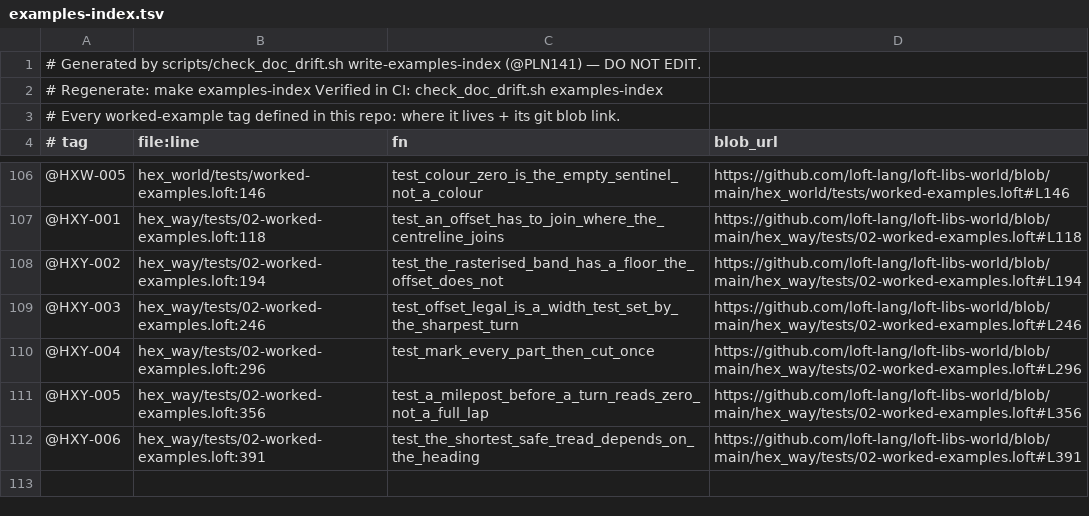
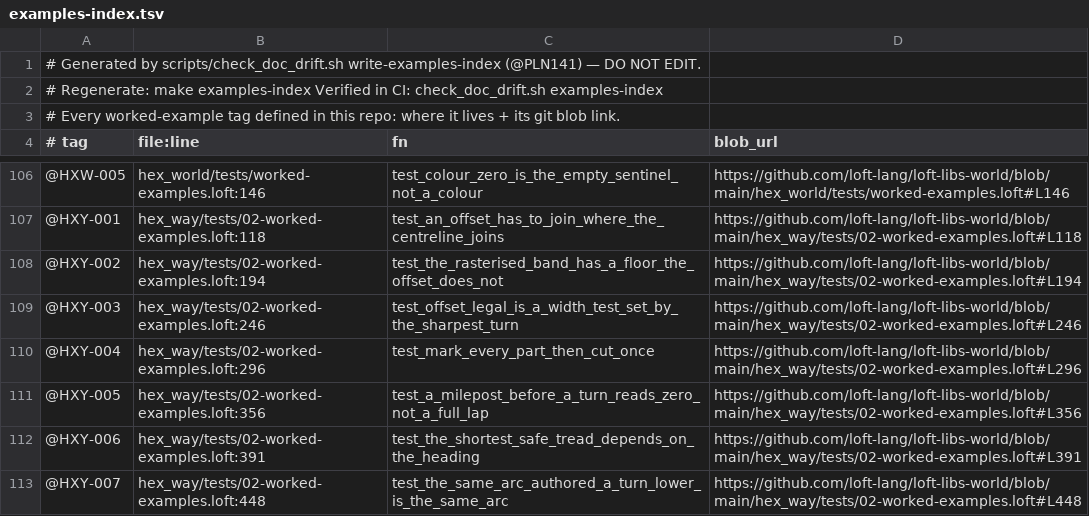
Before and after one commit to loft-lang/loft-libs-world, a TSV file: examples-index.tsv, drawn as a sheet; only a part is shown, gaps mark what is left out; the diff names each change by its address in the sheet, - before the commit and + after, or states it on an @@ line.

```diff
--- a/examples-index.tsv
+++ b/examples-index.tsv
+row 113: @HXY-007 | hex_way/tests/02-worked-examples.loft:448 | test_the_same_arc_authored_a_turn_lower_is_the_same_arc | https://github.com/loft-lang/loft-libs-world/blob/main/hex_way/tests/02-worked-examples.loft#L448
```
Also changed, not shown: 1 other file.
